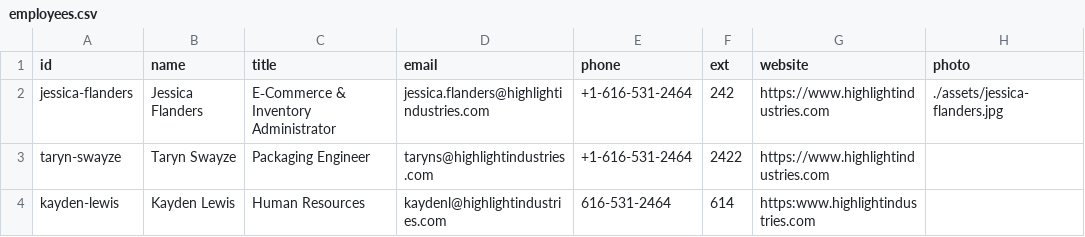
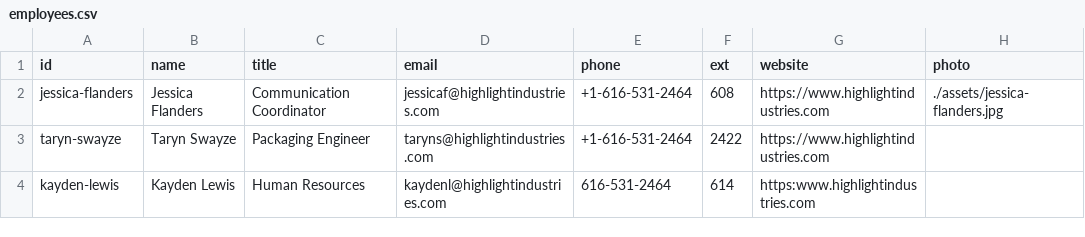
Before and after one commit to jjoyflanders-ctrl/Hi-Business-Card, a CSV file: employees.csv, drawn as a sheet; only a part is shown; the diff names each change by its address in the sheet, - before the commit and + after, or states it on an @@ line.

Commit message:
Update employees.csv

```diff
--- a/employees.csv
+++ b/employees.csv
-C2 (title): E‑Commerce & Inventory Administrator
+C2 (title): Communication Coordinator
-D2 (email): jessica.flanders@highlightindustries.com
+D2 (email): jessicaf@highlightindustries.com
-F2 (ext): 242
+F2 (ext): 608
```
